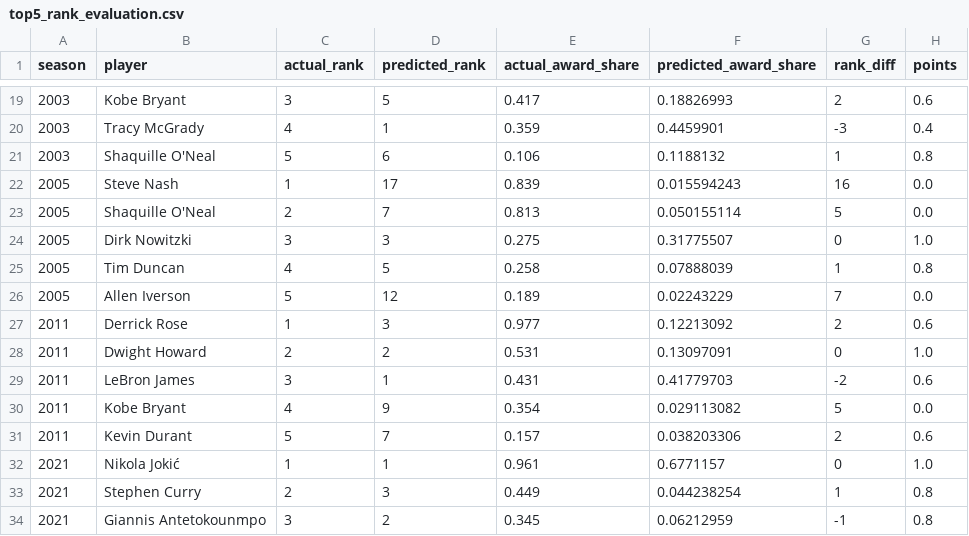
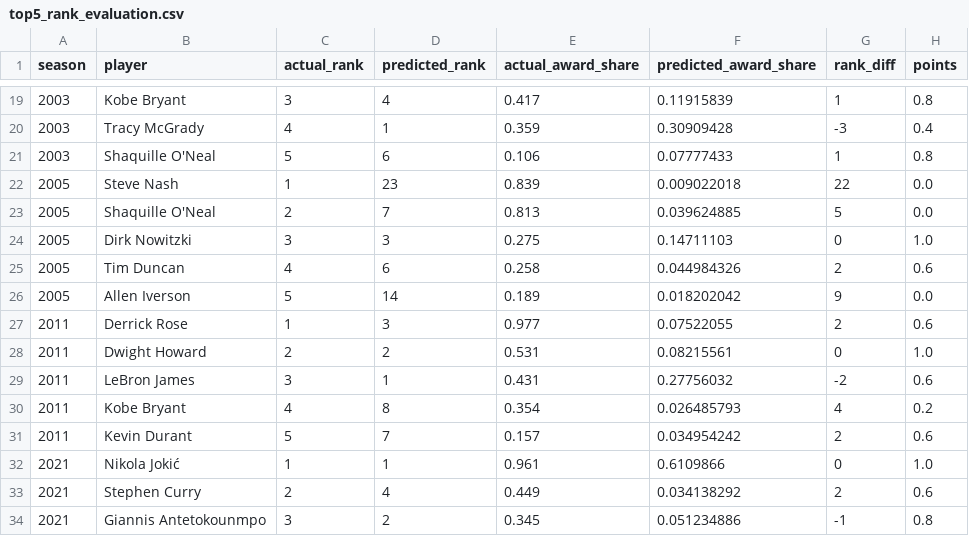
Before and after one commit to vedsathwik275/dl-project, a CSV file: data/evaluation_results/top5_rank_evaluation.csv, drawn as a sheet; only a part is shown, gaps mark what is left out; the diff covers the shown part only.

```diff
--- a/data/evaluation_results/top5_rank_evaluation.csv
+++ b/data/evaluation_results/top5_rank_evaluation.csv
@@ -19,16 +19,16 @@ season,player,actual_rank,predicted_rank,actual_award_share,predicted_award_shar
-2003,Kobe Bryant,3,5,0.417,0.18826993,2,0.6
-2003,Tracy McGrady,4,1,0.359,0.4459901,-3,0.4
-2003,Shaquille O'Neal,5,6,0.106,0.1188132,1,0.8
-2005,Steve Nash,1,17,0.839,0.015594243,16,0.0
-2005,Shaquille O'Neal,2,7,0.813,0.050155114,5,0.0
-2005,Dirk Nowitzki,3,3,0.275,0.31775507,0,1.0
-2005,Tim Duncan,4,5,0.258,0.07888039,1,0.8
-2005,Allen Iverson,5,12,0.189,0.02243229,7,0.0
-2011,Derrick Rose,1,3,0.977,0.12213092,2,0.6
-2011,Dwight Howard,2,2,0.531,0.13097091,0,1.0
-2011,LeBron James,3,1,0.431,0.41779703,-2,0.6
-2011,Kobe Bryant,4,9,0.354,0.029113082,5,0.0
-2011,Kevin Durant,5,7,0.157,0.038203306,2,0.6
-2021,Nikola Jokić,1,1,0.961,0.6771157,0,1.0
-2021,Stephen Curry,2,3,0.449,0.044238254,1,0.8
-2021,Giannis Antetokounmpo,3,2,0.345,0.06212959,-1,0.8
+2003,Kobe Bryant,3,4,0.417,0.11915839,1,0.8
+2003,Tracy McGrady,4,1,0.359,0.30909428,-3,0.4
+2003,Shaquille O'Neal,5,6,0.106,0.07777433,1,0.8
+2005,Steve Nash,1,23,0.839,0.009022018,22,0.0
+2005,Shaquille O'Neal,2,7,0.813,0.039624885,5,0.0
+2005,Dirk Nowitzki,3,3,0.275,0.14711103,0,1.0
+2005,Tim Duncan,4,6,0.258,0.044984326,2,0.6
+2005,Allen Iverson,5,14,0.189,0.018202042,9,0.0
+2011,Derrick Rose,1,3,0.977,0.07522055,2,0.6
+2011,Dwight Howard,2,2,0.531,0.08215561,0,1.0
+2011,LeBron James,3,1,0.431,0.27756032,-2,0.6
+2011,Kobe Bryant,4,8,0.354,0.026485793,4,0.2
+2011,Kevin Durant,5,7,0.157,0.034954242,2,0.6
+2021,Nikola Jokić,1,1,0.961,0.6109866,0,1.0
+2021,Stephen Curry,2,4,0.449,0.034138292,2,0.6
+2021,Giannis Antetokounmpo,3,2,0.345,0.051234886,-1,0.8
```
Also changed, not shown: 35 edited cells elsewhere in this file, data/award_share_prediction_results.csv, data/award_share_vote_getters_prediction.csv, 19 other files.
